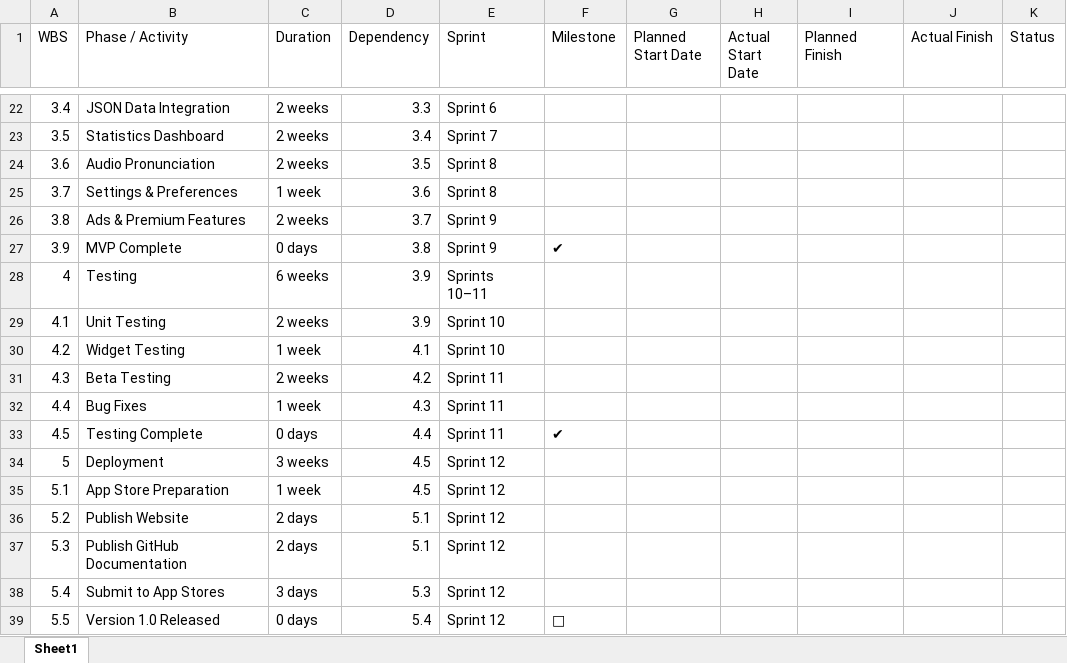
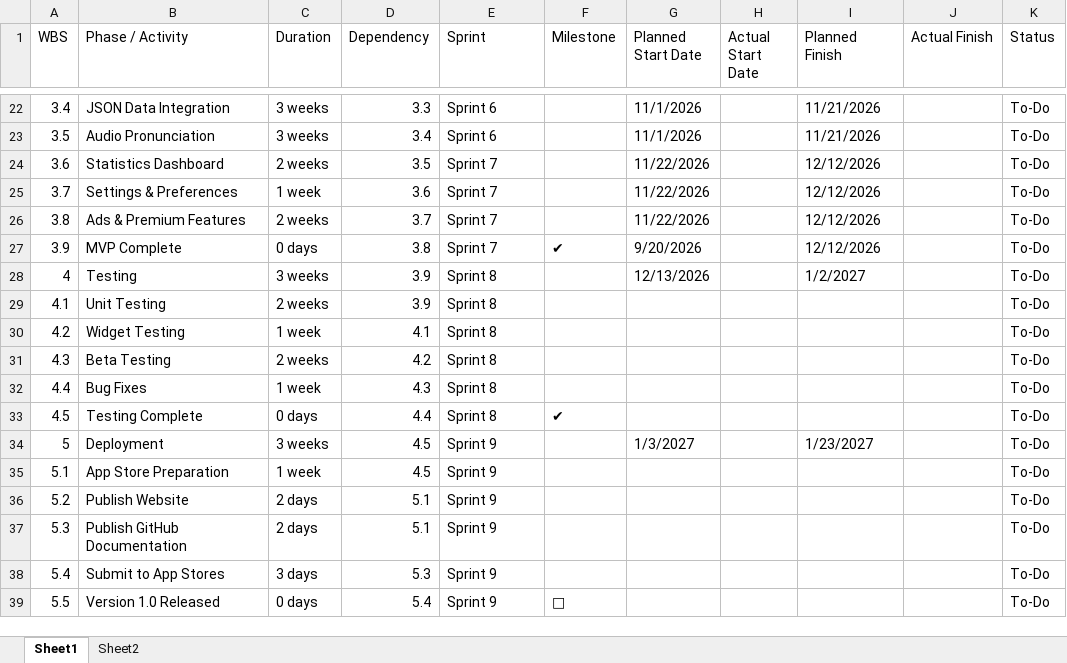
Before and after one commit to jeffkrystek/Yek_flashcard, an Excel workbook: docs/project-management/project-schedule.xlsx, sheet Sheet1, drawn as a sheet; only a part is shown, gaps mark what is left out; values as stored, in another font and other column widths than the file's, no cell formats; the diff covers the shown part only; the diff names each change by its address in the sheet, - before the commit and + after, or states it on an @@ line.

Commit message:
update general docs and Sprint info

```diff
--- a/docs/project-management/project-schedule.xlsx (sheet Sheet1)
+++ b/docs/project-management/project-schedule.xlsx (sheet Sheet1)
+sheet tab: Sheet2
-C22:C23 (Duration): 2 weeks
+C22:C23 (Duration): 3 weeks
-G22:G23 (Planned Start Date): (empty)
+G22:G23 (Planned Start Date): 11/1/2026
-I22:I23 (Planned Finish): (empty)
+I22:I23 (Planned Finish): 11/21/2026
-K22:K39 (Status): (empty)
+K22:K39 (Status): To-Do
-B23 (Phase / Activity): Statistics Dashboard
+B23 (Phase / Activity): Audio Pronunciation
-E23 (Sprint): Sprint 7
+E23 (Sprint): Sprint 6
-B24 (Phase / Activity): Audio Pronunciation
+B24 (Phase / Activity): Statistics Dashboard
-E24:E25 (Sprint): Sprint 8
+E24:E25 (Sprint): Sprint 7
-G24:G26 (Planned Start Date): (empty)
+G24:G26 (Planned Start Date): 11/22/2026
-I24:I27 (Planned Finish): (empty)
+I24:I27 (Planned Finish): 12/12/2026
-E26:E27 (Sprint): Sprint 9
+E26:E27 (Sprint): Sprint 7
-G27 (Planned Start Date): (empty)
+G27 (Planned Start Date): 9/20/2026
-C28 (Duration): 6 weeks
+C28 (Duration): 3 weeks
-E28 (Sprint): Sprints 10–11
+E28 (Sprint): Sprint 8
-G28 (Planned Start Date): (empty)
+G28 (Planned Start Date): 12/13/2026
-I28 (Planned Finish): (empty)
+I28 (Planned Finish): 1/2/2027
-E29:E30 (Sprint): Sprint 10
+E29:E30 (Sprint): Sprint 8
-E31:E33 (Sprint): Sprint 11
+E31:E33 (Sprint): Sprint 8
-E34:E39 (Sprint): Sprint 12
+E34:E39 (Sprint): Sprint 9
-G34 (Planned Start Date): (empty)
+G34 (Planned Start Date): 1/3/2027
-I34 (Planned Finish): (empty)
+I34 (Planned Finish): 1/23/2027
```
Also changed, not shown: 38 edited cells elsewhere in this sheet, cell formats, docs/project-management/time-log.xlsx, 9 other files.
